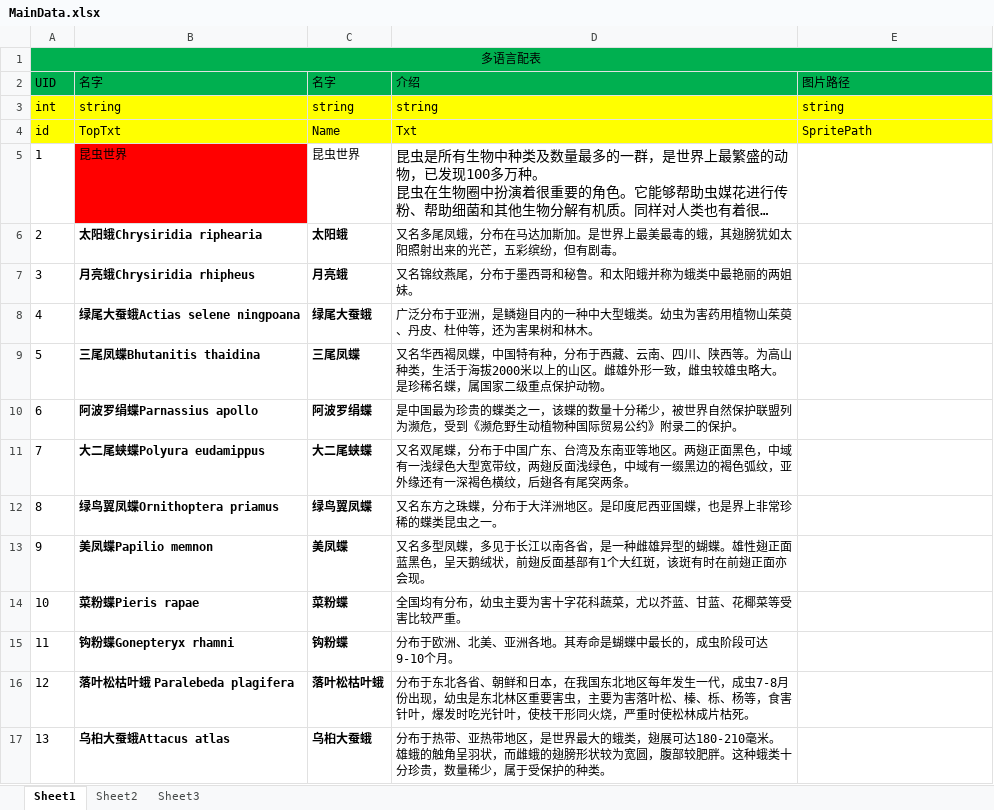
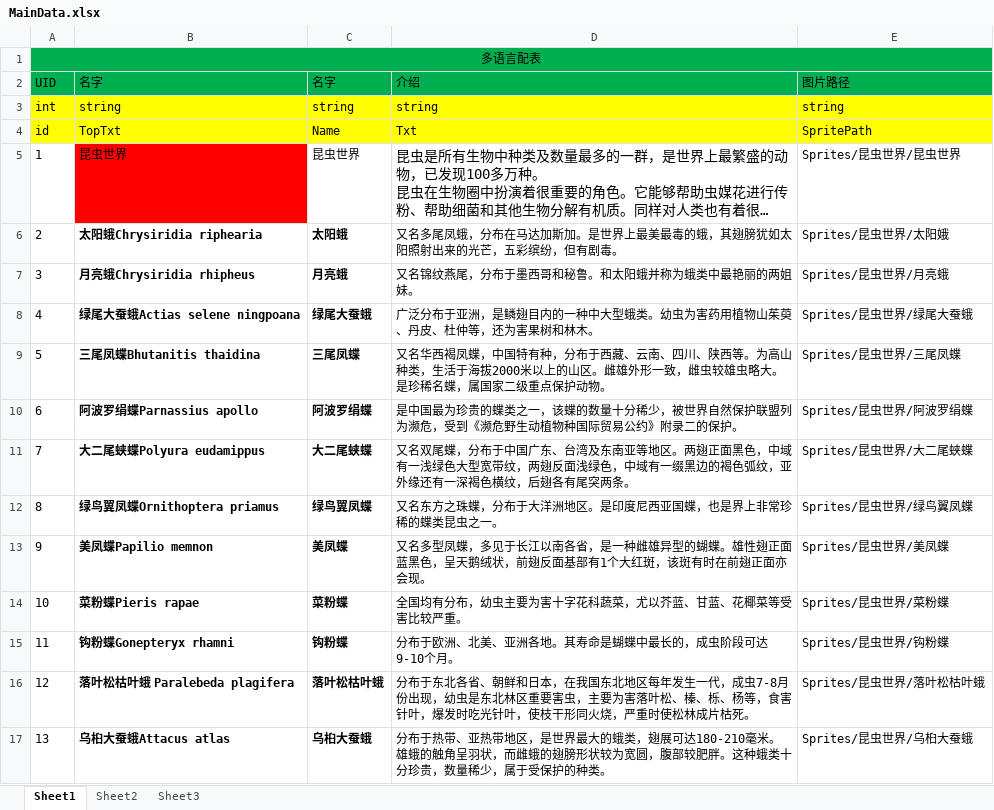
Before and after one commit to Gbb1123456/biaoBenGuan, an Excel workbook: Assets/Resources/ExcelData/Excel/MainData.xlsx, sheet Sheet1, drawn as a sheet; only a part is shown; long unchanged cells end in …; values as stored, in another font and other column widths than the file's, no borders; the diff covers the shown part only; the diff names each change by its address in the sheet, - before the commit and + after, or states it on an @@ line.

Commit message:
excel表基本配完;

```diff
--- a/Assets/Resources/ExcelData/Excel/MainData.xlsx (sheet Sheet1)
+++ b/Assets/Resources/ExcelData/Excel/MainData.xlsx (sheet Sheet1)
-E5 (图片路径): (empty)
+E5 (图片路径): Sprites/昆虫世界/昆虫世界
-E6 (图片路径): (empty)
+E6 (图片路径): Sprites/昆虫世界/太阳娥
-E7 (图片路径): (empty)
+E7 (图片路径): Sprites/昆虫世界/月亮蛾
-E8 (图片路径): (empty)
+E8 (图片路径): Sprites/昆虫世界/绿尾大蚕蛾
-E9 (图片路径): (empty)
+E9 (图片路径): Sprites/昆虫世界/三尾凤蝶
-E10 (图片路径): (empty)
+E10 (图片路径): Sprites/昆虫世界/阿波罗绢蝶
-E11 (图片路径): (empty)
+E11 (图片路径): Sprites/昆虫世界/大二尾蛱蝶
-E12 (图片路径): (empty)
+E12 (图片路径): Sprites/昆虫世界/绿鸟翼凤蝶
-E13 (图片路径): (empty)
+E13 (图片路径): Sprites/昆虫世界/美凤蝶
-E14 (图片路径): (empty)
+E14 (图片路径): Sprites/昆虫世界/菜粉蝶
-E15 (图片路径): (empty)
+E15 (图片路径): Sprites/昆虫世界/钩粉蝶
-E16 (图片路径): (empty)
+E16 (图片路径): Sprites/昆虫世界/落叶松枯叶蛾
-E17 (图片路径): (empty)
+E17 (图片路径): Sprites/昆虫世界/乌桕大蚕蛾
```
Also changed, not shown: 218 edited cells elsewhere in this sheet, 42 other files.
